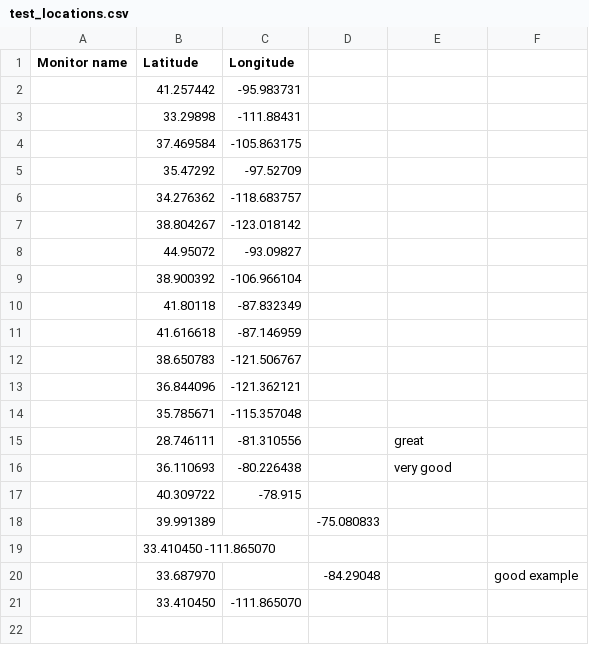
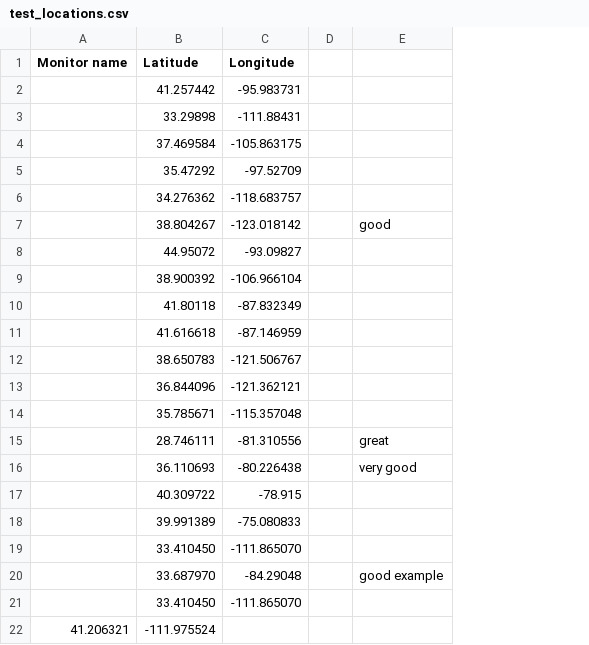
Before and after one commit to danjruth/AirQualityImpute_ML, a CSV file: test_locations.csv, drawn as a sheet; removed rows and columns are numbered as before the commit, all else as after; the diff names each change by its address in the sheet, - before the commit and + after, or states it on an @@ line.

```diff
--- a/test_locations.csv
+++ b/test_locations.csv
-column D, row 18: -75.080833
+column D, empty
-column F, empty
-E7: (empty)
+E7: good
-C18 (Longitude): (empty)
+C18 (Longitude): -75.080833
-row 19:  | 33.410450 -111.865070
-row 20:  | 33.687970 |  | -84.29048 |  | good example
+row 20:  | 33.687970 | -84.29048 |  | good example
+row 21:  | 33.410450 | -111.865070
+row 22: 41.206321 | -111.975524
```
Also changed, not shown: 2 other files.
